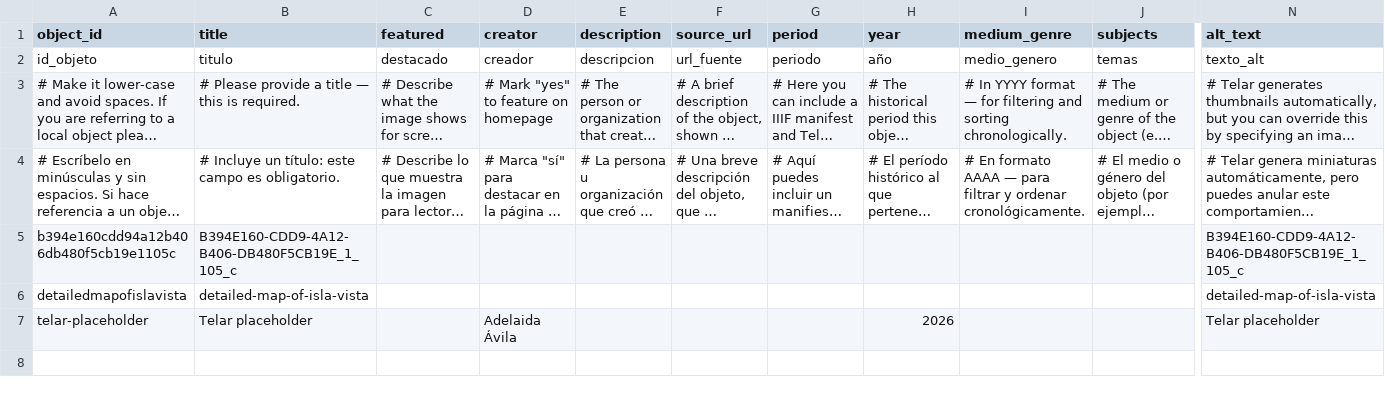
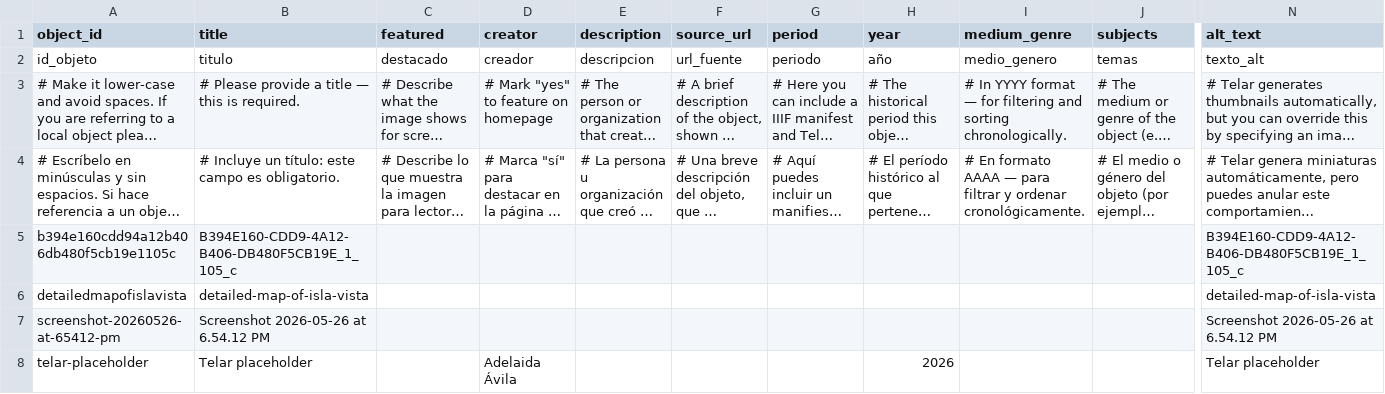
Before and after one commit to michellecisneros-sys/i.v.halloweenordinance, a CSV file: telar-content/spreadsheets/objects.csv, drawn as a sheet; only a part is shown, gaps mark what is left out; long unchanged cells end in …; rows hold the shown columns only; the diff names each change by its address in the sheet, - before the commit and + after, or states it on an @@ line.

Commit message:
Add screenshot-20260526-at-65412-pm via Telar Compositor [skip ci]

```diff
--- a/telar-content/spreadsheets/objects.csv
+++ b/telar-content/spreadsheets/objects.csv
+row 7: screenshot-20260526-at-65412-pm | Screenshot 2026-05-26 at 6.54.12 PM |  |  |  |  |  |  |  |  | Screenshot 2026-05-26 at 6.54.12 PM
```
Also changed, not shown: 1 other file.
